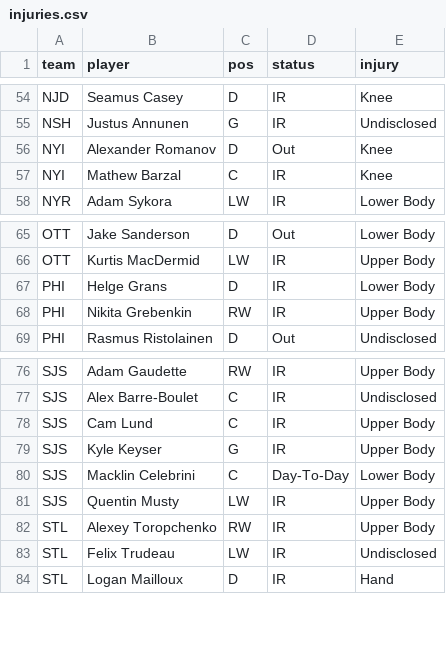
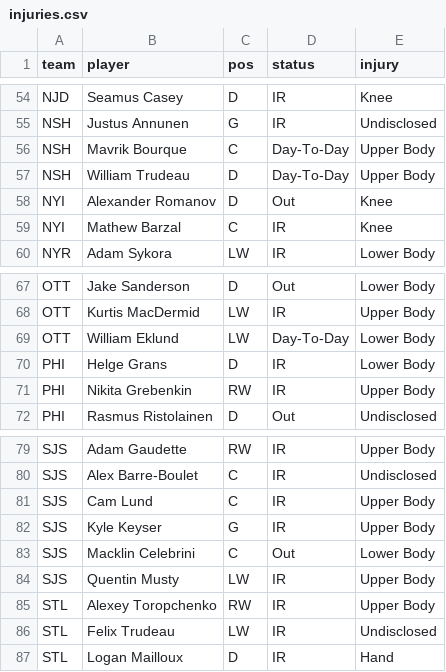
Before and after one commit to marekdoucet/pool-survivor, a CSV file: data/injuries.csv, drawn as a sheet; only a part is shown, gaps mark what is left out.

```diff
--- a/data/injuries.csv
+++ b/data/injuries.csv
@@ -55,2 +55,4 @@ NJD,Seamus Casey,D,IR,Knee
 NSH,Justus Annunen,G,IR,Undisclosed
+NSH,Mavrik Bourque,C,Day-To-Day,Upper Body
+NSH,William Trudeau,D,Day-To-Day,Upper Body
 NYI,Alexander Romanov,D,Out,Knee
@@ -66,2 +68,3 @@ OTT,Jake Sanderson,D,Out,Lower Body
 OTT,Kurtis MacDermid,LW,IR,Upper Body
+OTT,William Eklund,LW,Day-To-Day,Lower Body
 PHI,Helge Grans,D,IR,Lower Body
@@ -79,3 +82,3 @@ SJS,Cam Lund,C,IR,Upper Body
 SJS,Kyle Keyser,G,IR,Upper Body
-SJS,Macklin Celebrini,C,Day-To-Day,Lower Body
+SJS,Macklin Celebrini,C,Out,Lower Body
 SJS,Quentin Musty,LW,IR,Upper Body
```
Also changed, not shown: data/goalies.csv, data/schedule.csv, 3 other files.
